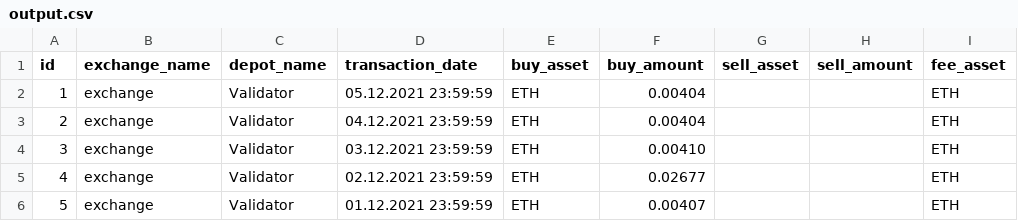
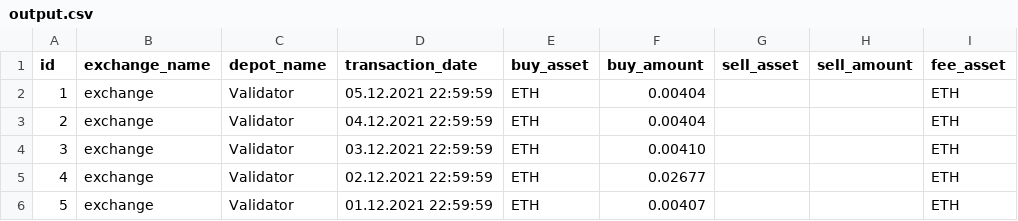
Before and after one commit to vo3xel/validator-rewards-to-koinly, a CSV file: test_files/output.csv, drawn as a sheet; only a part is shown; the diff names each change by its address in the sheet, - before the commit and + after, or states it on an @@ line.

```diff
--- a/test_files/output.csv
+++ b/test_files/output.csv
-D2 (transaction_date): 05.12.2021 23:59:59
+D2 (transaction_date): 05.12.2021 22:59:59
-D3 (transaction_date): 04.12.2021 23:59:59
+D3 (transaction_date): 04.12.2021 22:59:59
-D4 (transaction_date): 03.12.2021 23:59:59
+D4 (transaction_date): 03.12.2021 22:59:59
-D5 (transaction_date): 02.12.2021 23:59:59
+D5 (transaction_date): 02.12.2021 22:59:59
-D6 (transaction_date): 01.12.2021 23:59:59
+D6 (transaction_date): 01.12.2021 22:59:59
```
Also changed, not shown: 1 other file.
